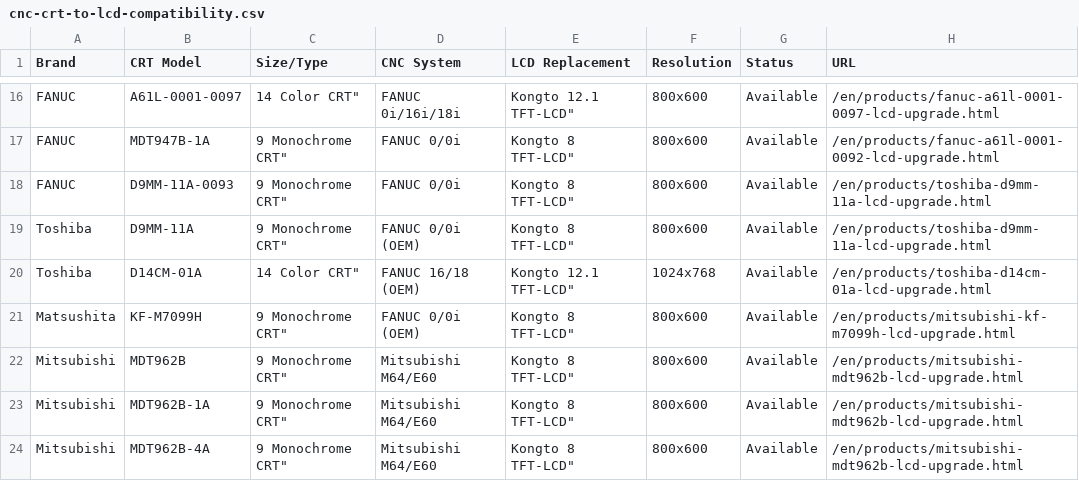
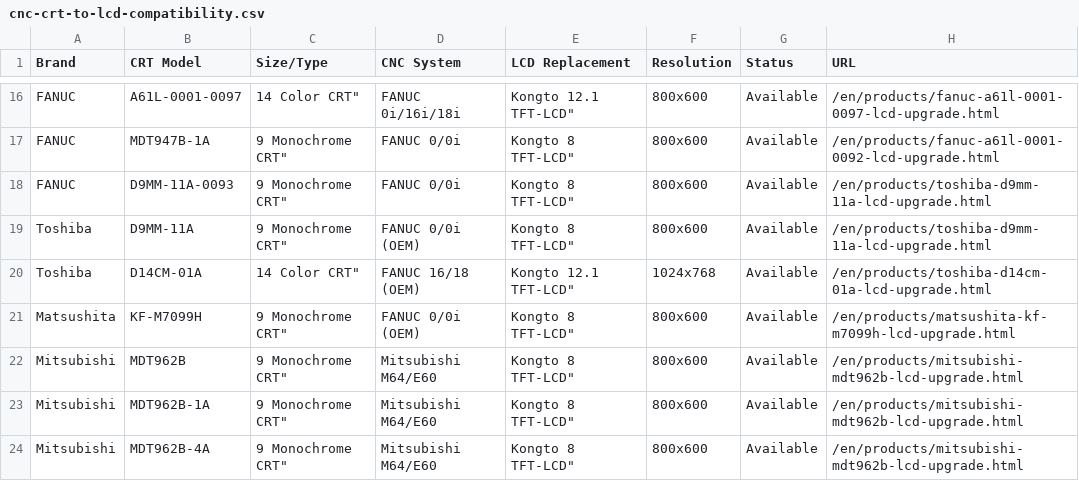
Before and after one commit to szkongto/kongto-blog, a CSV file: data/cnc-crt-to-lcd-compatibility.csv, drawn as a sheet; only a part is shown, gaps mark what is left out.

```diff
--- a/data/cnc-crt-to-lcd-compatibility.csv
+++ b/data/cnc-crt-to-lcd-compatibility.csv
@@ -20,3 +20,3 @@ Brand,CRT Model,Size/Type,CNC System,LCD Replacement,Resolution,Status,URL
 "Toshiba","D14CM-01A","14" Color CRT","FANUC 16/18 (OEM)","Kongto 12.1" TFT-LCD","1024x768","Available","/en/products/toshiba-d14cm-01a-lcd-upgrade.html"
-"Matsushita","KF-M7099H","9" Monochrome CRT","FANUC 0/0i (OEM)","Kongto 8" TFT-LCD","800x600","Available","/en/products/mitsubishi-kf-m7099h-lcd-upgrade.html"
+"Matsushita","KF-M7099H","9" Monochrome CRT","FANUC 0/0i (OEM)","Kongto 8" TFT-LCD","800x600","Available","/en/products/matsushita-kf-m7099h-lcd-upgrade.html"
 "Mitsubishi","MDT962B","9" Monochrome CRT","Mitsubishi M64/E60","Kongto 8" TFT-LCD","800x600","Available","/en/products/mitsubishi-mdt962b-lcd-upgrade.html"
```
Also changed, not shown: keyword-tracking-template.csv, 23 other files.
